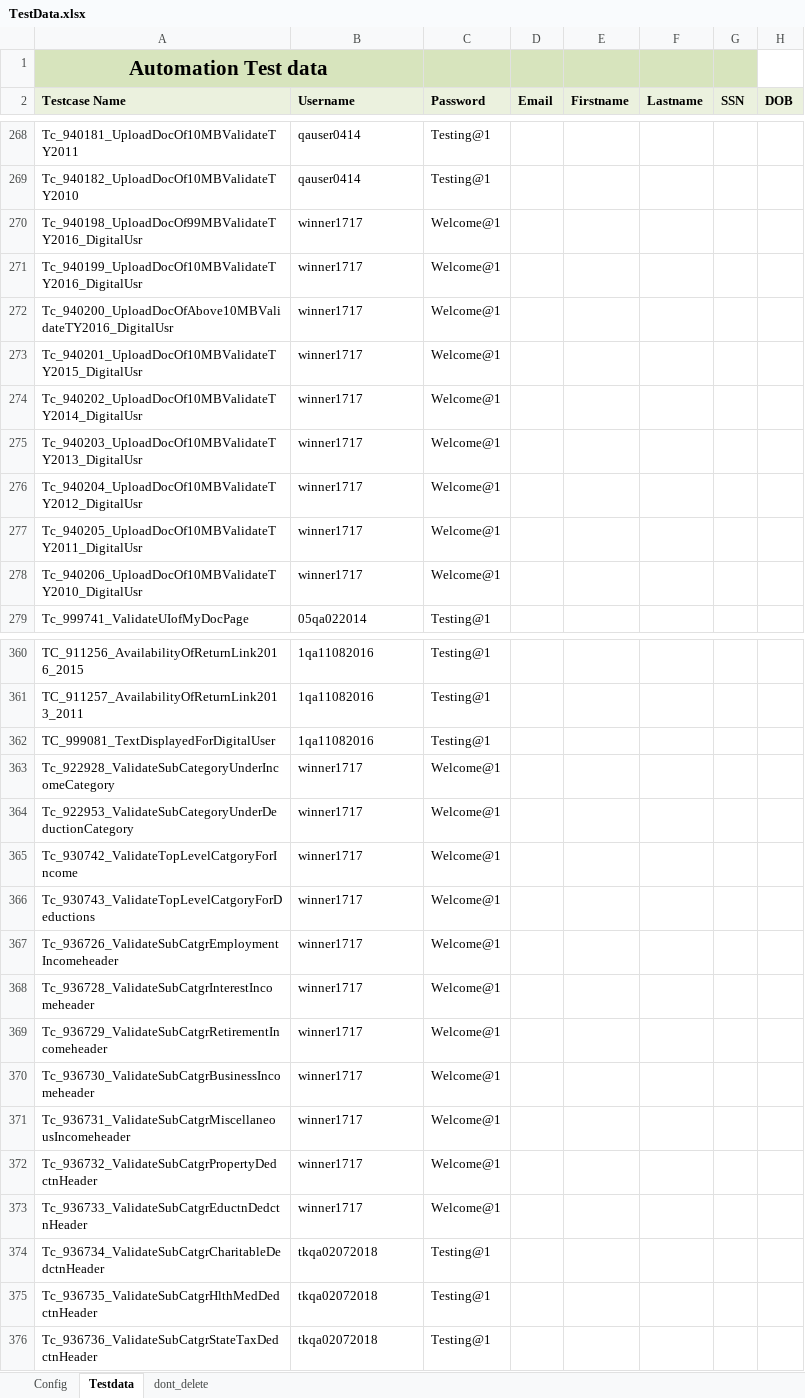
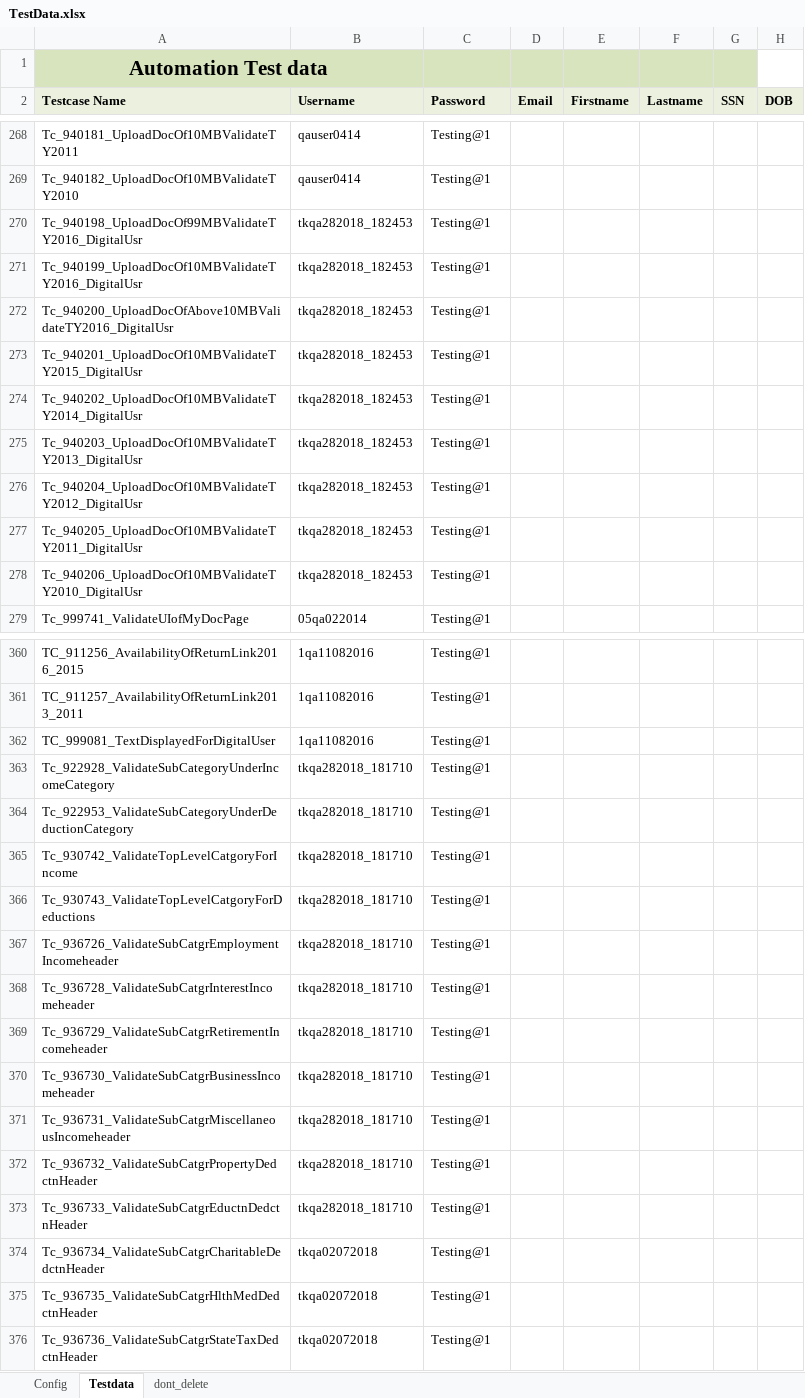
Before and after one commit to RamboSingh/ustbackup, an Excel workbook: MyBlock/resources/TestData.xlsx, sheet Testdata, drawn as a sheet; only a part is shown, gaps mark what is left out; values as stored, in another font and other column widths than the file's, no borders; charts and pictures not drawn; the diff covers the shown part only; the diff names each change by its address in the sheet, - before the commit and + after, or states it on an @@ line.

Commit message:
commit on 09022018

```diff
--- a/MyBlock/resources/TestData.xlsx (sheet Testdata)
+++ b/MyBlock/resources/TestData.xlsx (sheet Testdata)
-B270:B278 (Username): winner1717
+B270:B278 (Username): tkqa282018_182453
-C270:C278 (Password): Welcome@1
+C270:C278 (Password): Testing@1
-B363:B373 (Username): winner1717
+B363:B373 (Username): tkqa282018_181710
-C363:C373 (Password): Welcome@1
+C363:C373 (Password): Testing@1
```
Also changed, not shown: 16 edited cells elsewhere in this sheet.
